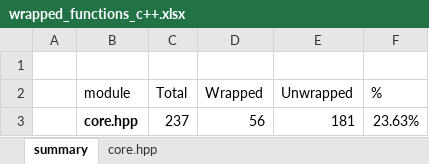
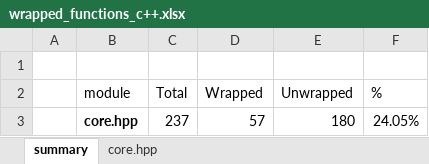
Before and after one commit to shimat/opencvsharp, an Excel workbook: src/wrapped_functions_c++.xlsx, sheet summary, drawn as a sheet; values as stored, in another font and other column widths than the file's, no borders; table styles not drawn; removed rows and columns are numbered as before the commit, all else as after; the diff names each change by its address in the sheet, - before the commit and + after, or states it on an @@ line.

Commit message:
Updated list

```diff
--- a/src/wrapped_functions_c++.xlsx (sheet summary)
+++ b/src/wrapped_functions_c++.xlsx (sheet summary)
-row 3:  | core.hpp | 237 | 56 | 181 | 23.63%
+row 3:  | core.hpp | 237 | 57 | 180 | 24.05%
```
Also changed, not shown: sheet core.hpp.
